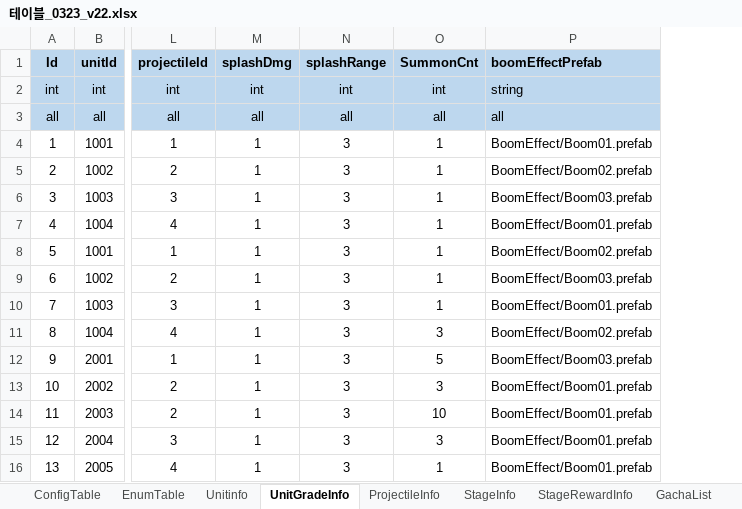
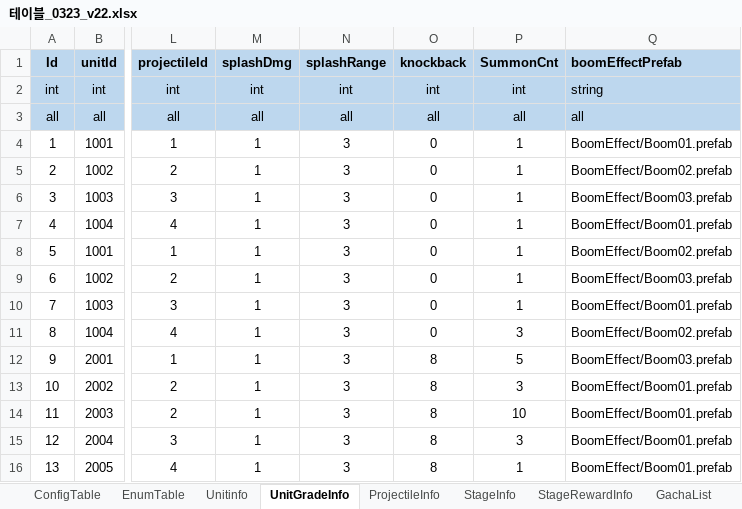
Before and after one commit to david0305mc/TowerDefense, an Excel workbook: ExcelToCSV/SrcFolder/테이블_0323_v22.xlsx, sheet UnitGradeInfo, drawn as a sheet; only a part is shown, gaps mark what is left out; values as stored, in another font and other column widths than the file's, no borders; the diff names each change by its address in the sheet, - before the commit and + after, or states it on an @@ line.

Commit message:
knockBack 테이블 적용

```diff
--- a/ExcelToCSV/SrcFolder/테이블_0323_v22.xlsx (sheet UnitGradeInfo)
+++ b/ExcelToCSV/SrcFolder/테이블_0323_v22.xlsx (sheet UnitGradeInfo)
+column O (knockback), rows 2-16: int | all | 0 | 0 | 0 | 0 | 0 | 0 | 0 | 0 | 8 | 8 | 8 | 8 | 8
```
Also changed, not shown: 4 other files.
